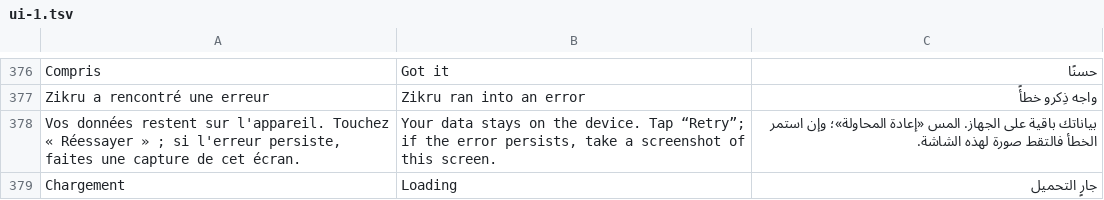
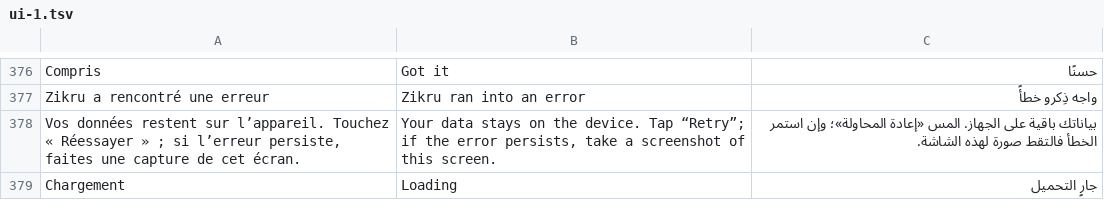
Before and after one commit to mohamadalhabib92/zikru, a TSV file: i18n/ui-1.tsv, drawn as a sheet; only a part is shown, gaps mark what is left out.

```diff
--- a/i18n/ui-1.tsv
+++ b/i18n/ui-1.tsv
@@ -377,3 +377,3 @@ Compris	Got it	حسنًا
 Zikru a rencontré une erreur	Zikru ran into an error	واجه ذِكرو خطأً
-Vos données restent sur l'appareil. Touchez « Réessayer » ; si l'erreur persiste, faites une capture de cet écran.	Your data stays on the device. Tap “Retry”; if the error persists, take a screenshot of this screen.	بياناتك باقية على الجهاز. المس «إعادة المحاولة»؛ وإن استمر الخطأ فالتقط صورة لهذه الشاشة.
+Vos données restent sur l’appareil. Touchez « Réessayer » ; si l’erreur persiste, faites une capture de cet écran.	Your data stays on the device. Tap “Retry”; if the error persists, take a screenshot of this screen.	بياناتك باقية على الجهاز. المس «إعادة المحاولة»؛ وإن استمر الخطأ فالتقط صورة لهذه الشاشة.
 Chargement	Loading	جارٍ التحميل
```
Also changed, not shown: i18n/de/ui-1.tsv, 44 other files.
